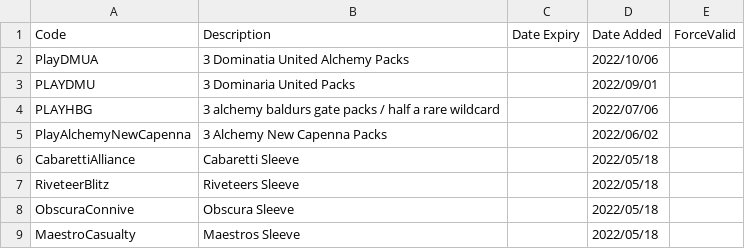
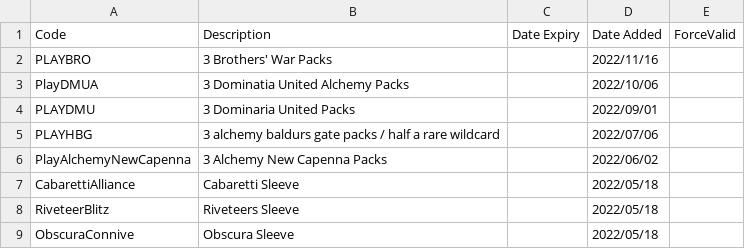
Before and after one commit to LaustinSpayce/arena-codes, a CSV file: src/data/codes.csv, drawn as a sheet; only a part is shown; the shorter side is filled out with more unchanged rows; the diff names each change by its address in the sheet, - before the commit and + after, or states it on an @@ line.

Commit message:
PLAYBRO

```diff
--- a/src/data/codes.csv
+++ b/src/data/codes.csv
+row 2: PLAYBRO | 3 Brothers' War Packs |  | 2022/11/16
```
